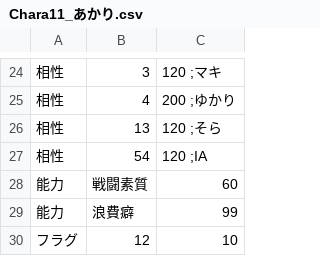
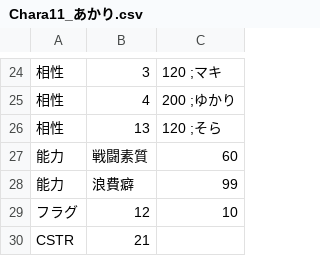
Before and after one commit to average34/eraVoiceroidJplus, a CSV file: CSV/CHARA/Chara11_あかり.csv, drawn as a sheet; only a part is shown, gaps mark what is left out; the shorter side is filled out with more unchanged rows; the diff names each change by its address in the sheet, - before the commit and + after, or states it on an @@ line.

```diff
--- a/CSV/CHARA/Chara11_あかり.csv
+++ b/CSV/CHARA/Chara11_あかり.csv
-row 27: 相性 | 54 | 120 ;IA
```
Also changed, not shown: 1 other file.
